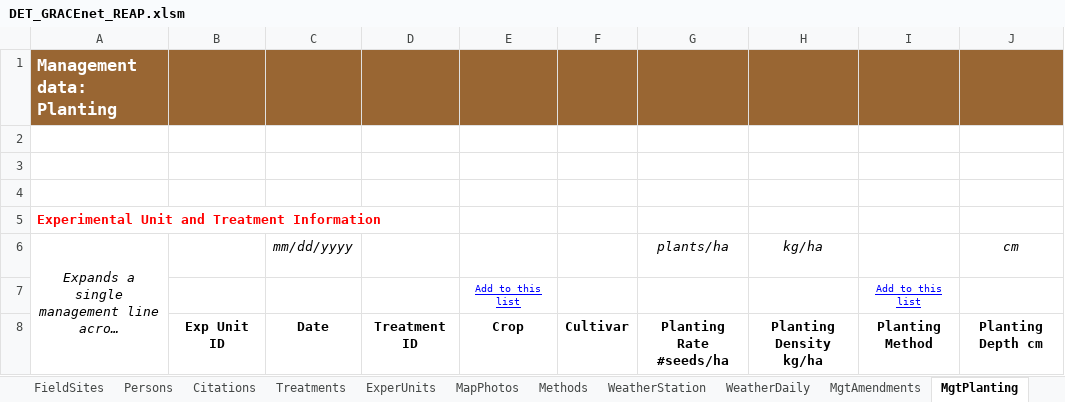
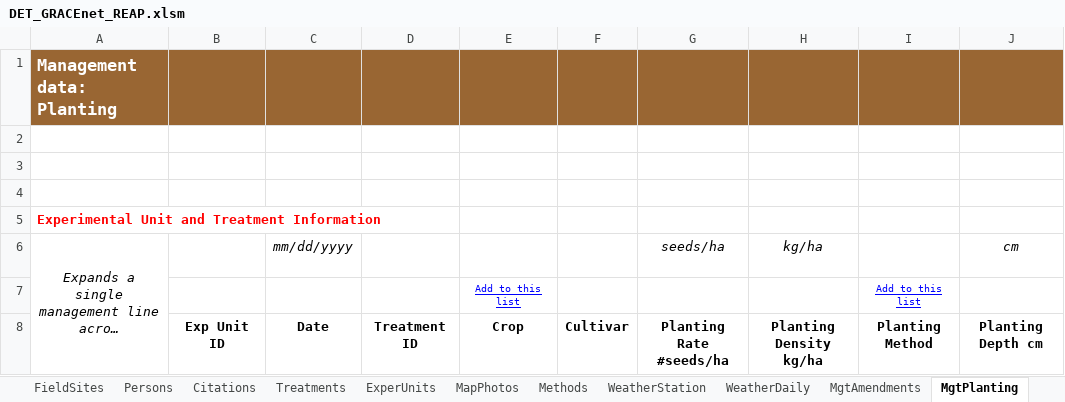
Before and after one commit to ARS-PDI/agcros-det, an Excel workbook: DET_GRACEnet_REAP.xlsm, sheet MgtPlanting, drawn as a sheet; only a part is shown; long unchanged cells end in …; values as stored, in another font and other column widths than the file's, no borders; charts and pictures and conditional formats not drawn; the diff names each change by its address in the sheet, - before the commit and + after, or states it on an @@ line.

Commit message:
Two very minor changes to DET.  Changed #plants/ha to #seeds/ha on MgtPlanting tab and # of animals per ha to #animals/ha on MgtGrazing.

```diff
--- a/DET_GRACEnet_REAP.xlsm (sheet MgtPlanting)
+++ b/DET_GRACEnet_REAP.xlsm (sheet MgtPlanting)
-G6: plants/ha
+G6: seeds/ha
```
Also changed, not shown: sheet ValidationData, sheet MgtGrazing, sheet ValueDomains, charts or pictures.
